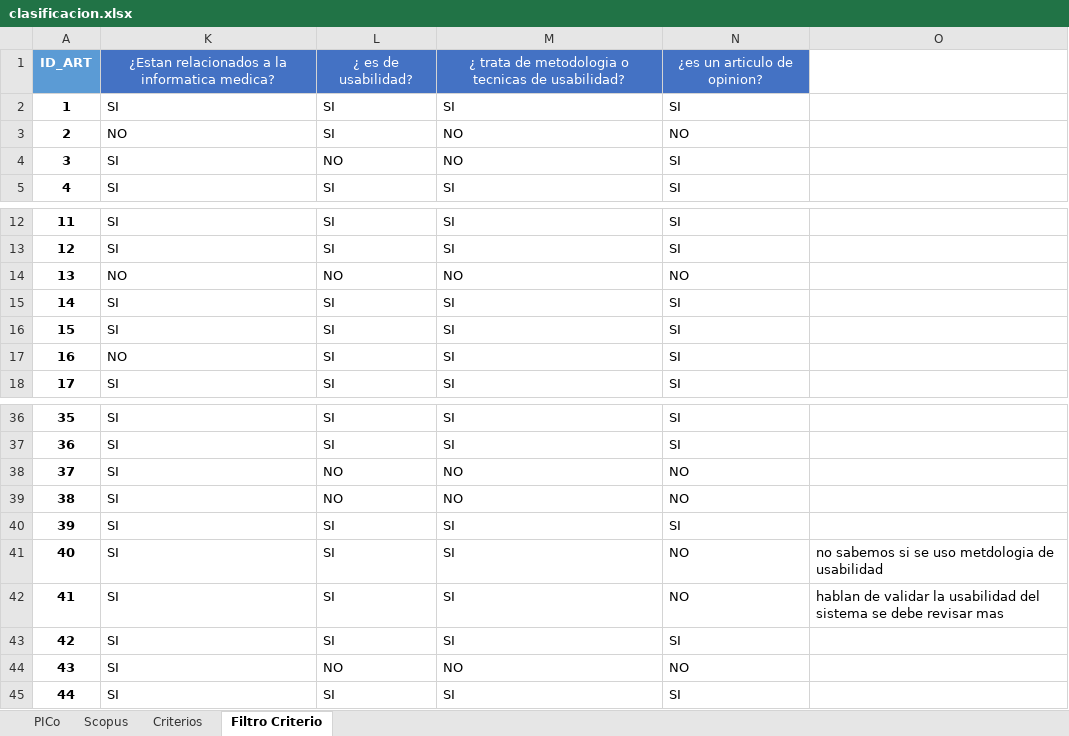
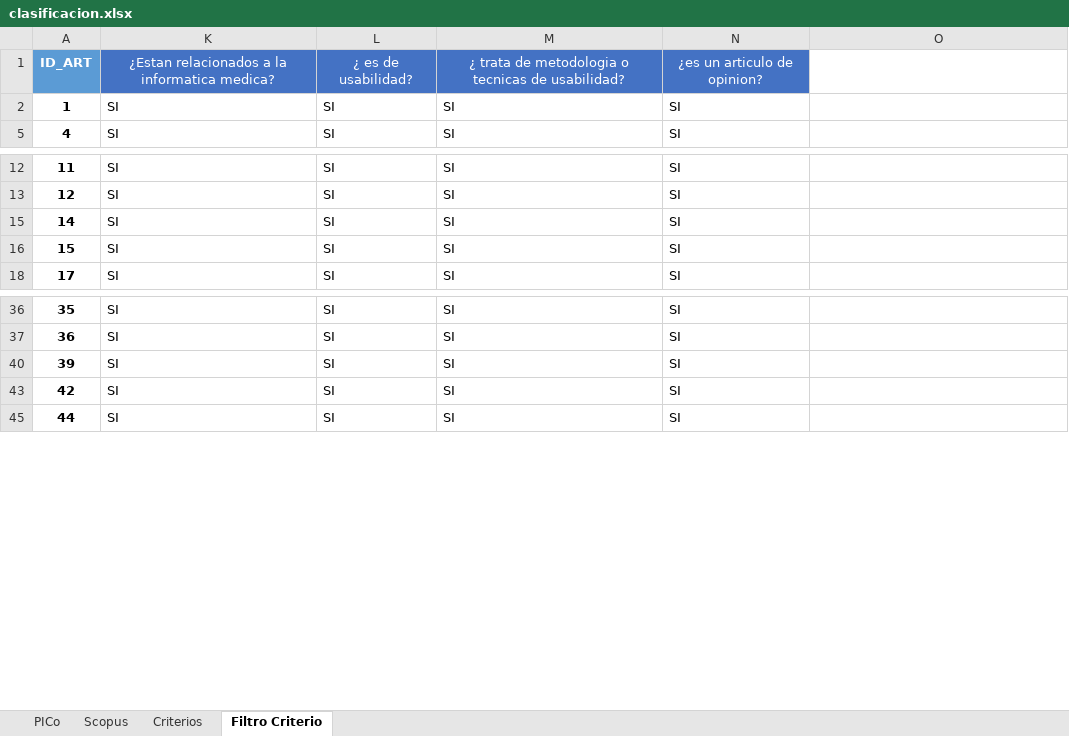
Before and after one commit to dwthg/T_Cesar, an Excel workbook: clasificacion.xlsx, sheet Filtro Criterio, drawn as a sheet; only a part is shown, gaps mark what is left out; values as stored, in another font and other column widths than the file's, no borders; the diff covers the shown part only; the diff names each change by its address in the sheet, - before the commit and + after, or states it on an @@ line.

```diff
--- a/clasificacion.xlsx (sheet Filtro Criterio)
+++ b/clasificacion.xlsx (sheet Filtro Criterio)
@@ row 3 hidden: 2 | NO | SI | NO | NO @@
@@ row 4 hidden: 3 | SI | NO | NO | SI @@
@@ row 14 hidden: 13 | NO | NO | NO | NO @@
@@ row 17 hidden: 16 | NO | SI | SI | SI @@
@@ row 38 hidden: 37 | SI | NO | NO | NO @@
@@ row 39 hidden: 38 | SI | NO | NO | NO @@
@@ row 41 hidden: 40 | SI | SI | SI | NO | no sabemos si se uso metdologia de usabilidad @@
@@ row 42 hidden: 41 | SI | SI | SI | NO | hablan de validar la usabilidad del sistema se debe revisar mas @@
@@ row 44 hidden: 43 | SI | NO | NO | NO @@
```
Also changed, not shown: 111 hidden or unhidden rows elsewhere in this sheet.
